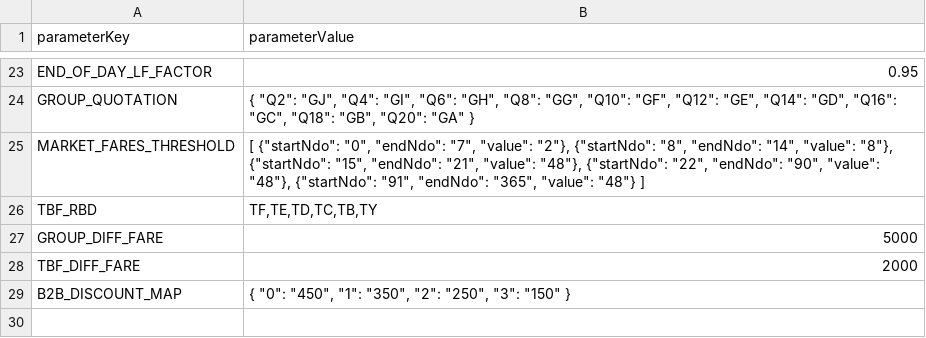
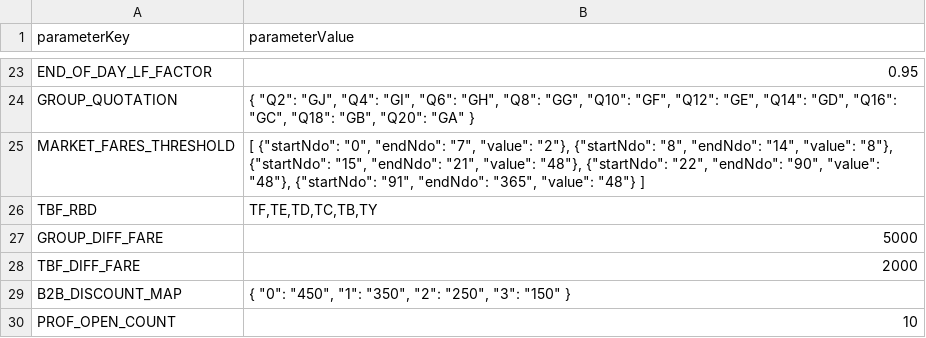
Before and after one commit to vivekbolla123/rm-allocation-serverless-funcs, a CSV file: QPDynamicAllocation/params/data/rm_parameter_values.csv, drawn as a sheet; only a part is shown, gaps mark what is left out; the diff names each change by its address in the sheet, - before the commit and + after, or states it on an @@ line.

```diff
--- a/QPDynamicAllocation/params/data/rm_parameter_values.csv
+++ b/QPDynamicAllocation/params/data/rm_parameter_values.csv
+row 30: PROF_OPEN_COUNT | 10
```
Also changed, not shown: 3 other files.
